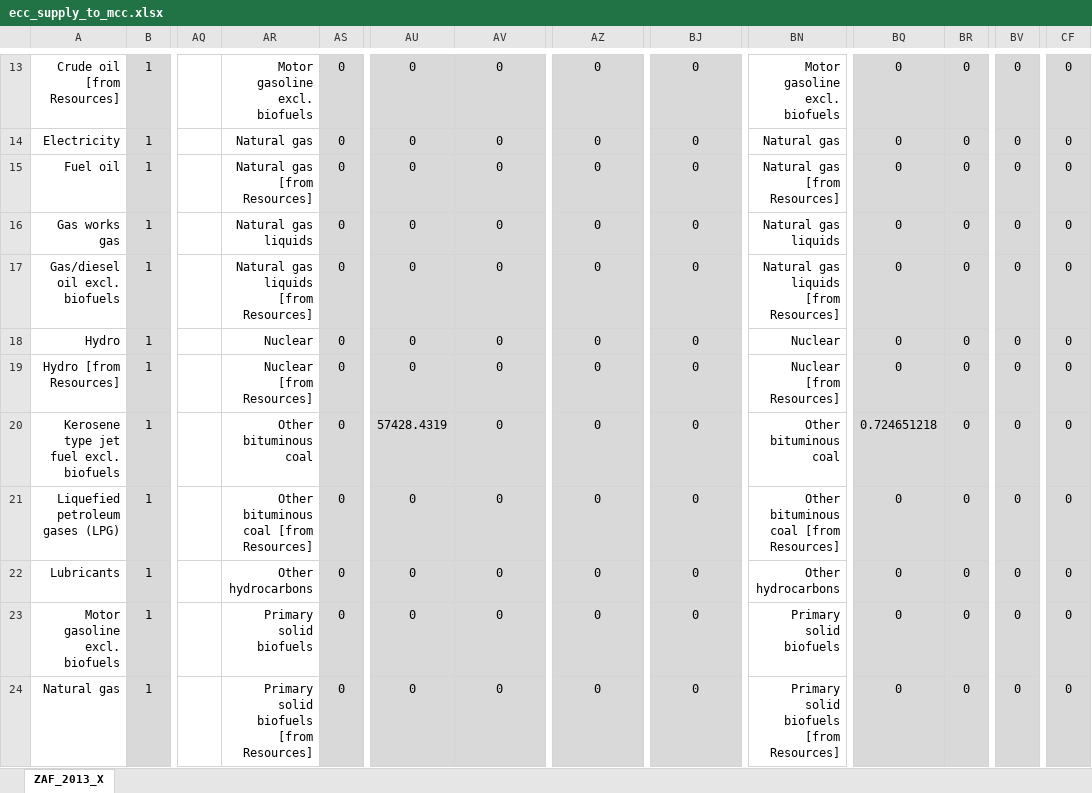
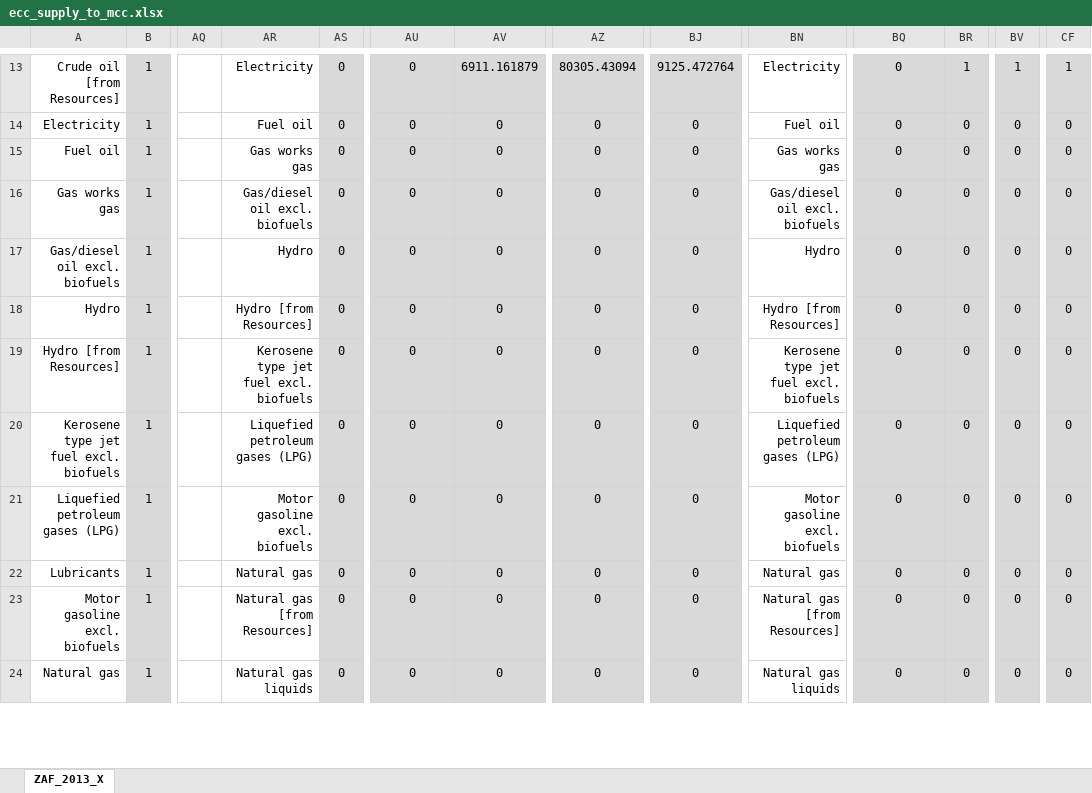
Before and after one commit to MatthewHeun/MaterialExergyPaper2025, an Excel workbook: data/ecc_supply_to_mcc.xlsx, sheet ZAF_2013_X, drawn as a sheet; only a part is shown, gaps mark what is left out; values as stored, in another font and other column widths than the file's, no borders; the diff covers the shown part only; the diff names each change by its address in the sheet, - before the commit and + after, or states it on an @@ line.

```diff
--- a/data/ecc_supply_to_mcc.xlsx (sheet ZAF_2013_X)
+++ b/data/ecc_supply_to_mcc.xlsx (sheet ZAF_2013_X)
-AR13: Motor gasoline excl. biofuels
+AR13: Electricity
-AV13: 0
+AV13: 6911.161879
-AZ13: 0
+AZ13: 80305.43094
-BJ13: 0
+BJ13: 9125.472764
-BN13: Motor gasoline excl. biofuels
+BN13: Electricity
-BR13: 0
+BR13: 1
-BV13: 0
+BV13: 1
-CF13: 0
+CF13: 1
-AR14: Natural gas
+AR14: Fuel oil
-BN14: Natural gas
+BN14: Fuel oil
-AR15: Natural gas [from Resources]
+AR15: Gas works gas
-BN15: Natural gas [from Resources]
+BN15: Gas works gas
-AR16: Natural gas liquids
+AR16: Gas/diesel oil excl. biofuels
-BN16: Natural gas liquids
+BN16: Gas/diesel oil excl. biofuels
-AR17: Natural gas liquids [from Resources]
+AR17: Hydro
-BN17: Natural gas liquids [from Resources]
+BN17: Hydro
-AR18: Nuclear
+AR18: Hydro [from Resources]
-BN18: Nuclear
+BN18: Hydro [from Resources]
-AR19: Nuclear [from Resources]
+AR19: Kerosene type jet fuel excl. biofuels
-BN19: Nuclear [from Resources]
+BN19: Kerosene type jet fuel excl. biofuels
-AR20: Other bituminous coal
+AR20: Liquefied petroleum gases (LPG)
-AU20: 57428.4319
+AU20: 0
-BN20: Other bituminous coal
+BN20: Liquefied petroleum gases (LPG)
-BQ20: 0.724651218
+BQ20: 0
-AR21: Other bituminous coal [from Resources]
+AR21: Motor gasoline excl. biofuels
-BN21: Other bituminous coal [from Resources]
+BN21: Motor gasoline excl. biofuels
-AR22: Other hydrocarbons
+AR22: Natural gas
-BN22: Other hydrocarbons
+BN22: Natural gas
-AR23: Primary solid biofuels
+AR23: Natural gas [from Resources]
-BN23: Primary solid biofuels
+BN23: Natural gas [from Resources]
-AR24: Primary solid biofuels [from Resources]
+AR24: Natural gas liquids
-BN24: Primary solid biofuels [from Resources]
+BN24: Natural gas liquids
```
Also changed, not shown: other rows of this sheet, data/zaf_2013_ecc.xlsx, 2 other files.
